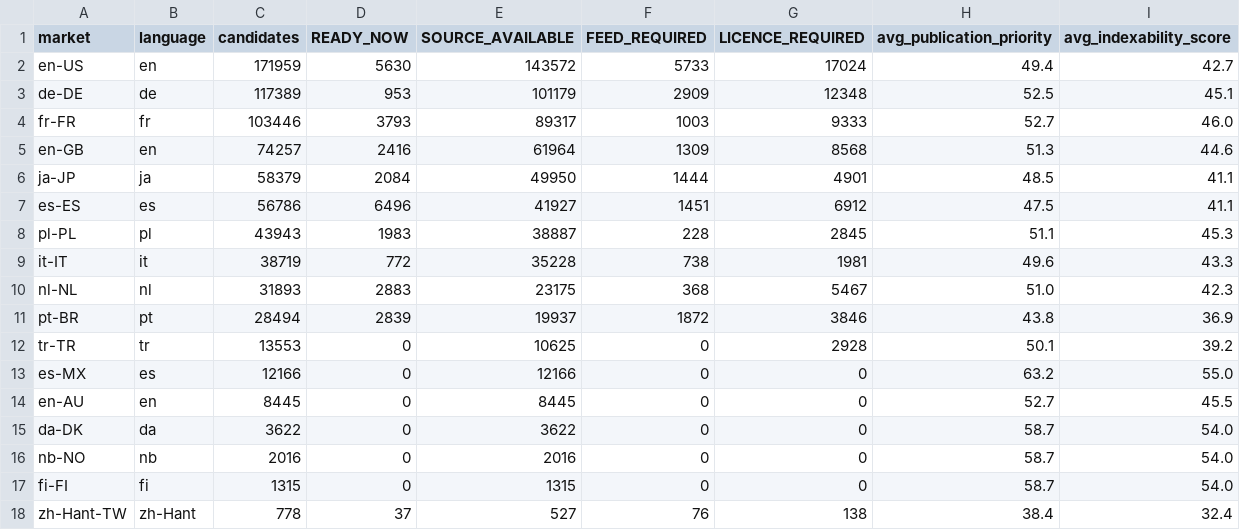
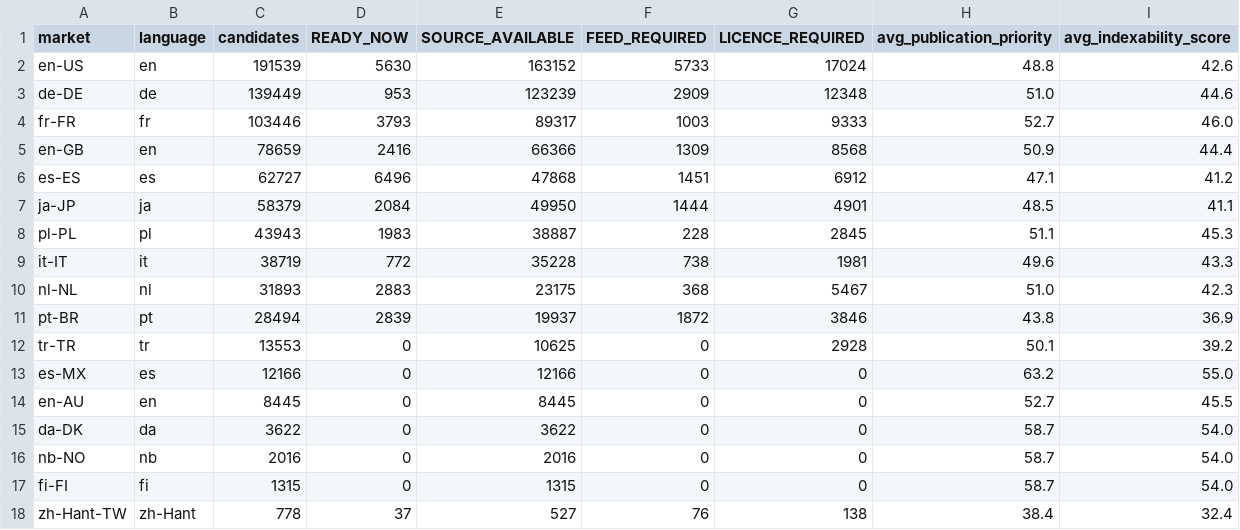
Before and after one commit to Tradeappo/Livdar-eSim, a CSV file: reports/livdar-expiry-freeze-2026-09-30/1M-MARKET-BREAKDOWN.csv, drawn as a sheet.

```diff
--- a/reports/livdar-expiry-freeze-2026-09-30/1M-MARKET-BREAKDOWN.csv
+++ b/reports/livdar-expiry-freeze-2026-09-30/1M-MARKET-BREAKDOWN.csv
@@ -1,8 +1,8 @@
 market,language,candidates,READY_NOW,SOURCE_AVAILABLE,FEED_REQUIRED,LICENCE_REQUIRED,avg_publication_priority,avg_indexability_score
-en-US,en,171959,5630,143572,5733,17024,49.4,42.7
-de-DE,de,117389,953,101179,2909,12348,52.5,45.1
+en-US,en,191539,5630,163152,5733,17024,48.8,42.6
+de-DE,de,139449,953,123239,2909,12348,51.0,44.6
 fr-FR,fr,103446,3793,89317,1003,9333,52.7,46.0
-en-GB,en,74257,2416,61964,1309,8568,51.3,44.6
+en-GB,en,78659,2416,66366,1309,8568,50.9,44.4
+es-ES,es,62727,6496,47868,1451,6912,47.1,41.2
 ja-JP,ja,58379,2084,49950,1444,4901,48.5,41.1
-es-ES,es,56786,6496,41927,1451,6912,47.5,41.1
 pl-PL,pl,43943,1983,38887,228,2845,51.1,45.3
```
Also changed, not shown: reports/livdar-expiry-freeze-2026-09-30/1M-FAMILY-BREAKDOWN.csv, reports/livdar-expiry-freeze-2026-09-30/1M-PUBLICATION-MAPPING.csv, 10 other files.
